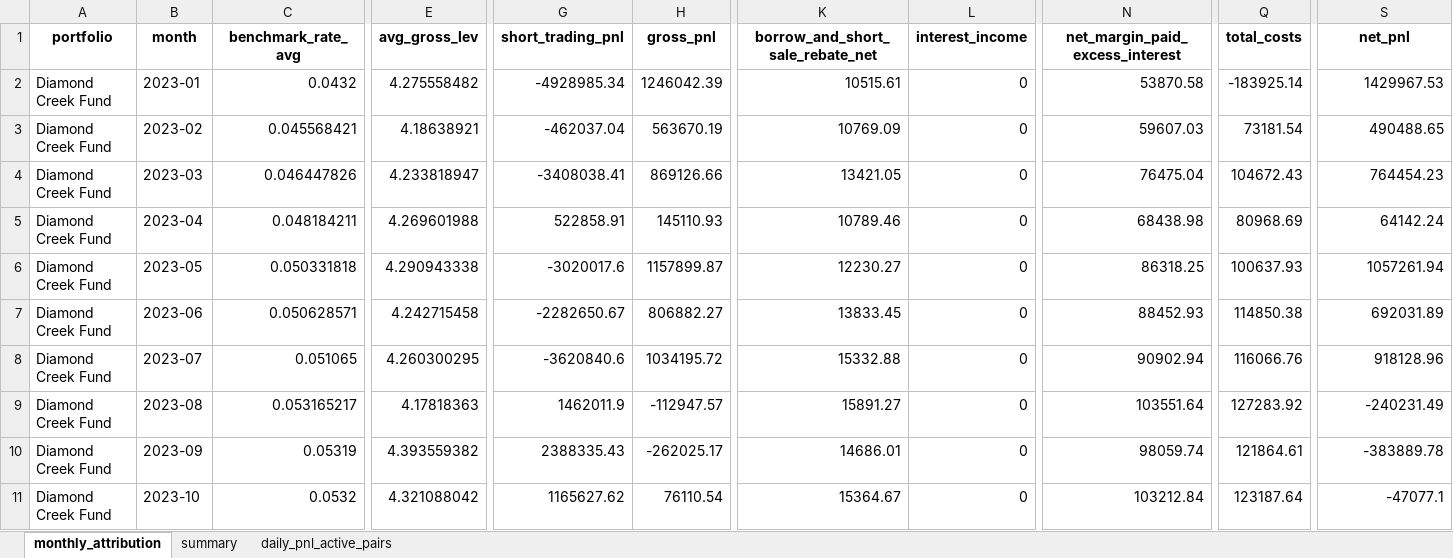
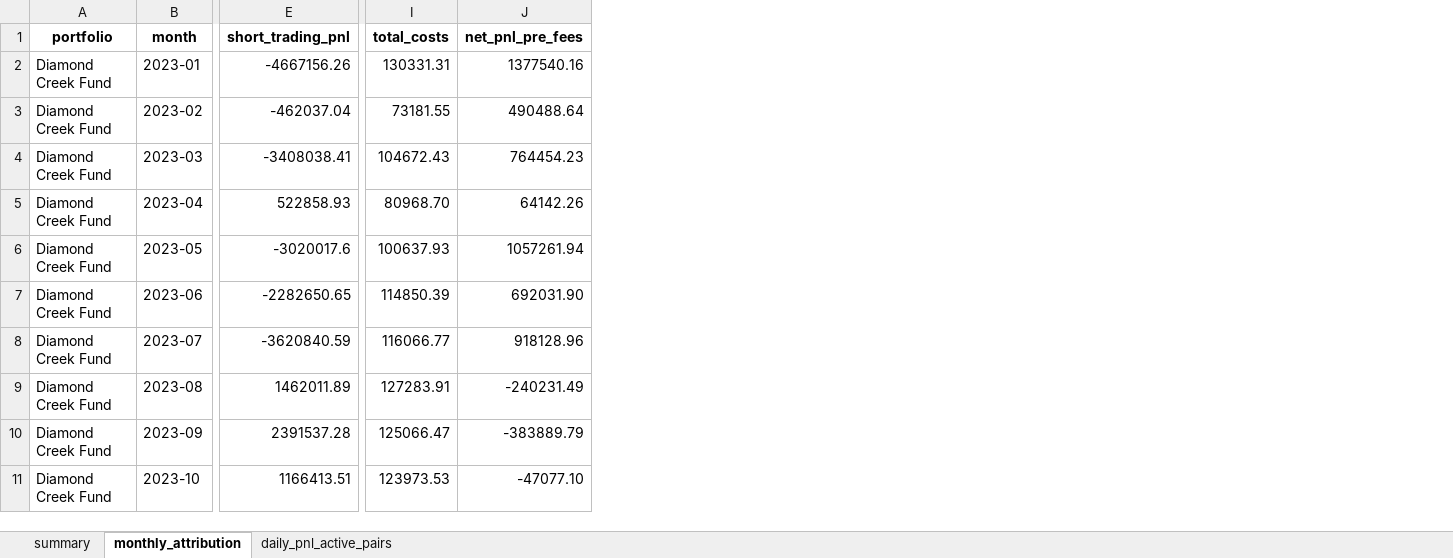
Before and after one commit to GoldmanDrew/ls-algo, an Excel workbook: notebooks/data/backtest/Diamond_Creek_PnL_Attribution.xlsx, sheet monthly_attribution, drawn as a sheet; only a part is shown, gaps mark what is left out; values as stored, in another font and other column widths than the file's, no borders; removed rows and columns are numbered as before the commit, all else as after; the diff covers the shown part only; the diff names each change by its address in the sheet, - before the commit and + after, or states it on an @@ line.

```diff
--- a/notebooks/data/backtest/Diamond_Creek_PnL_Attribution.xlsx (sheet monthly_attribution)
+++ b/notebooks/data/backtest/Diamond_Creek_PnL_Attribution.xlsx (sheet monthly_attribution)
@@ sheet tab order changed: summary | monthly_attribution | daily_pnl_active_pairs @@
-column C (benchmark_rate_avg), rows 2-11: 0.0432 | 0.045568421 | 0.046447826 | 0.048184211 | 0.050331818 | 0.050628571 | 0.051065 | 0.053165217 | 0.05319 | 0.0532
-column E (avg_gross_lev), rows 2-11: 4.275558482 | 4.18638921 | 4.233818947 | 4.269601988 | 4.290943338 | 4.242715458 | 4.260300295 | 4.17818363 | 4.393559382 | 4.321088042
-column H (gross_pnl), rows 2-11: 1246042.39 | 563670.19 | 869126.66 | 145110.93 | 1157899.87 | 806882.27 | 1034195.72 | -112947.57 | -262025.17 | 76110.54
-column K (borrow_and_short_sale_rebate_net), rows 2-11: 10515.61 | 10769.09 | 13421.05 | 10789.46 | 12230.27 | 13833.45 | 15332.88 | 15891.27 | 14686.01 | 15364.67
-column L (interest_income), rows 2-11: all 0
-column N (net_margin_paid_excess_interest), rows 2-11: 53870.58 | 59607.03 | 76475.04 | 68438.98 | 86318.25 | 88452.93 | 90902.94 | 103551.64 | 98059.74 | 103212.84
-J1: net_pnl
+J1: net_pnl_pre_fees
-E2 (short_trading_pnl): -4928985.34
+E2 (short_trading_pnl): -4667156.26
-I2 (total_costs): -183925.14
+I2 (total_costs): 130331.31
-J2 (net_pnl_pre_fees): 1429967.53
+J2 (net_pnl_pre_fees): 1377540.16
-I3 (total_costs): 73181.54
+I3 (total_costs): 73181.55
-J3 (net_pnl_pre_fees): 490488.65
+J3 (net_pnl_pre_fees): 490488.64
-E5 (short_trading_pnl): 522858.91
+E5 (short_trading_pnl): 522858.93
-I5 (total_costs): 80968.69
+I5 (total_costs): 80968.70
-J5 (net_pnl_pre_fees): 64142.24
+J5 (net_pnl_pre_fees): 64142.26
-E7 (short_trading_pnl): -2282650.67
+E7 (short_trading_pnl): -2282650.65
-I7 (total_costs): 114850.38
+I7 (total_costs): 114850.39
-J7 (net_pnl_pre_fees): 692031.89
+J7 (net_pnl_pre_fees): 692031.90
-E8 (short_trading_pnl): -3620840.6
+E8 (short_trading_pnl): -3620840.59
-I8 (total_costs): 116066.76
+I8 (total_costs): 116066.77
-E9 (short_trading_pnl): 1462011.9
+E9 (short_trading_pnl): 1462011.89
-I9 (total_costs): 127283.92
+I9 (total_costs): 127283.91
-E10 (short_trading_pnl): 2388335.43
+E10 (short_trading_pnl): 2391537.28
-I10 (total_costs): 121864.61
+I10 (total_costs): 125066.47
-J10 (net_pnl_pre_fees): -383889.78
+J10 (net_pnl_pre_fees): -383889.79
-E11 (short_trading_pnl): 1165627.62
+E11 (short_trading_pnl): 1166413.51
-I11 (total_costs): 123187.64
+I11 (total_costs): 123973.53
-J11 (net_pnl_pre_fees): -47077.1
+J11 (net_pnl_pre_fees): -47077.10
```
Also changed, not shown: 3 added columns, 8 removed columns and 73 edited cells elsewhere in this sheet, sheet daily_pnl_active_pairs, sheet summary, formulas that keep their value, 3 other files.
